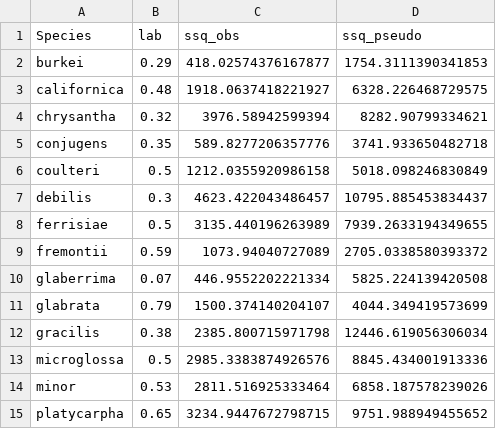
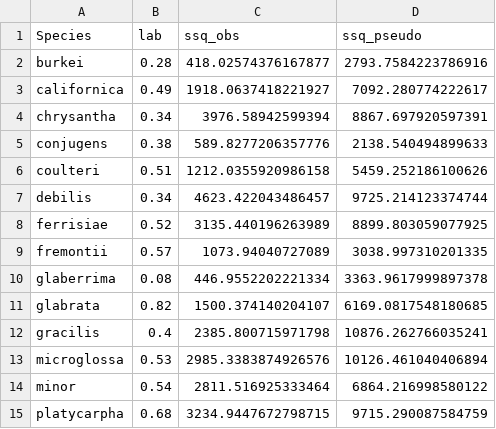
Before and after one commit to silastittes/tolerance_curves, a CSV file: bayes/postpred_zig1_out.csv, drawn as a sheet.

```diff
--- a/bayes/postpred_zig1_out.csv
+++ b/bayes/postpred_zig1_out.csv
@@ -1,15 +1,15 @@
 Species,lab,ssq_obs,ssq_pseudo
-burkei,0.29,418.02574376167877,1754.3111390341853
-californica,0.48,1918.0637418221927,6328.226468729575
-chrysantha,0.32,3976.58942599394,8282.90799334621
-conjugens,0.35,589.8277206357776,3741.933650482718
-coulteri,0.5,1212.0355920986158,5018.098246830849
-debilis,0.3,4623.422043486457,10795.885453834437
-ferrisiae,0.5,3135.440196263989,7939.2633194349655
-fremontii,0.59,1073.94040727089,2705.0338580393372
-glaberrima,0.07,446.9552202221334,5825.224139420508
-glabrata,0.79,1500.374140204107,4044.349419573699
-gracilis,0.38,2385.800715971798,12446.619056306034
-microglossa,0.5,2985.3383874926576,8845.434001913336
-minor,0.53,2811.516925333464,6858.187578239026
-platycarpha,0.65,3234.9447672798715,9751.988949455652
+burkei,0.28,418.02574376167877,2793.7584223786916
+californica,0.49,1918.0637418221927,7092.280774222617
+chrysantha,0.34,3976.58942599394,8867.697920597391
+conjugens,0.38,589.8277206357776,2138.540494899633
+coulteri,0.51,1212.0355920986158,5459.252186100626
+debilis,0.34,4623.422043486457,9725.214123374744
+ferrisiae,0.52,3135.440196263989,8899.803059077925
+fremontii,0.57,1073.94040727089,3038.997310201335
+glaberrima,0.08,446.9552202221334,3363.9617999897378
+glabrata,0.82,1500.374140204107,6169.0817548180685
+gracilis,0.4,2385.800715971798,10876.262766035241
+microglossa,0.53,2985.3383874926576,10126.461040406894
+minor,0.54,2811.516925333464,6864.216998580122
+platycarpha,0.68,3234.9447672798715,9715.290087584759
```
Also changed, not shown: 37 other files.
